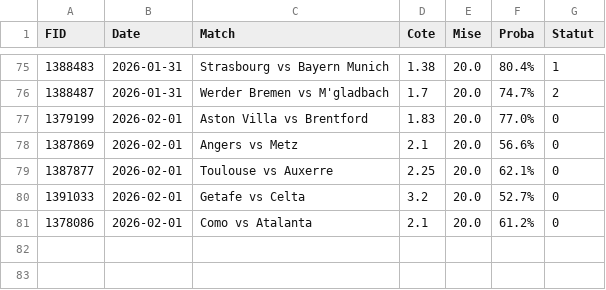
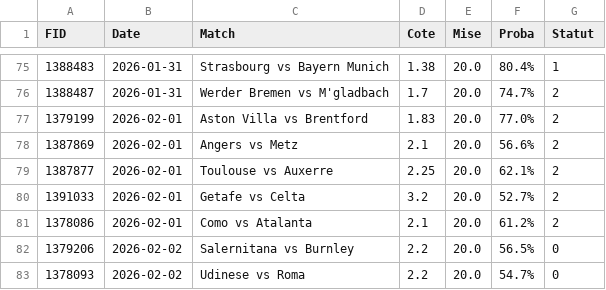
Before and after one commit to Matttgic/Overstreamlit, a CSV file: historique_paris.csv, drawn as a sheet; only a part is shown, gaps mark what is left out.

```diff
--- a/historique_paris.csv
+++ b/historique_paris.csv
@@ -76,6 +76,8 @@ FID,Date,Match,Cote,Mise,Proba,Statut
 1388487,2026-01-31,Werder Bremen vs M'gladbach,1.7,20.0,74.7%,2
-1379199,2026-02-01,Aston Villa vs Brentford,1.83,20.0,77.0%,0
-1387869,2026-02-01,Angers vs Metz,2.1,20.0,56.6%,0
-1387877,2026-02-01,Toulouse vs Auxerre,2.25,20.0,62.1%,0
-1391033,2026-02-01,Getafe vs Celta,3.2,20.0,52.7%,0
-1378086,2026-02-01,Como vs Atalanta,2.1,20.0,61.2%,0
+1379199,2026-02-01,Aston Villa vs Brentford,1.83,20.0,77.0%,2
+1387869,2026-02-01,Angers vs Metz,2.1,20.0,56.6%,2
+1387877,2026-02-01,Toulouse vs Auxerre,2.25,20.0,62.1%,2
+1391033,2026-02-01,Getafe vs Celta,3.2,20.0,52.7%,2
+1378086,2026-02-01,Como vs Atalanta,2.1,20.0,61.2%,2
+1379206,2026-02-02,Salernitana vs Burnley,2.2,20.0,56.5%,0
+1378093,2026-02-02,Udinese vs Roma,2.2,20.0,54.7%,0
```
